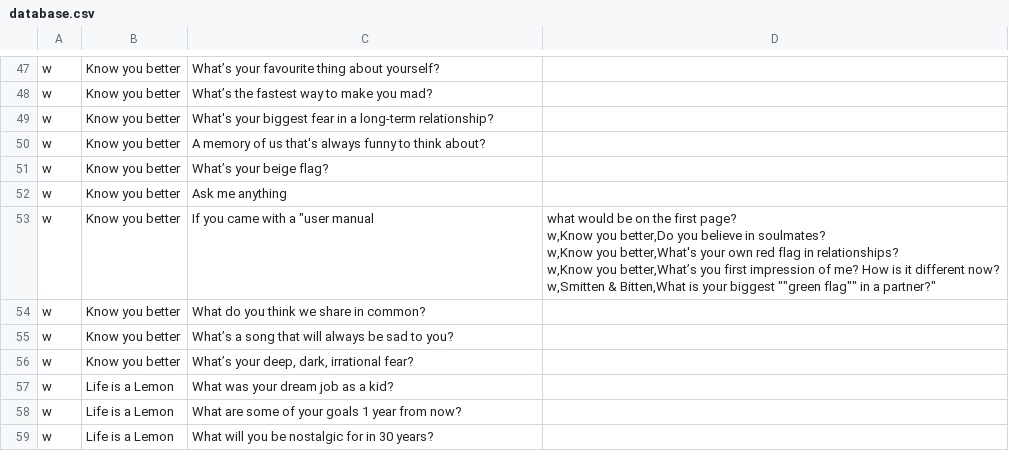
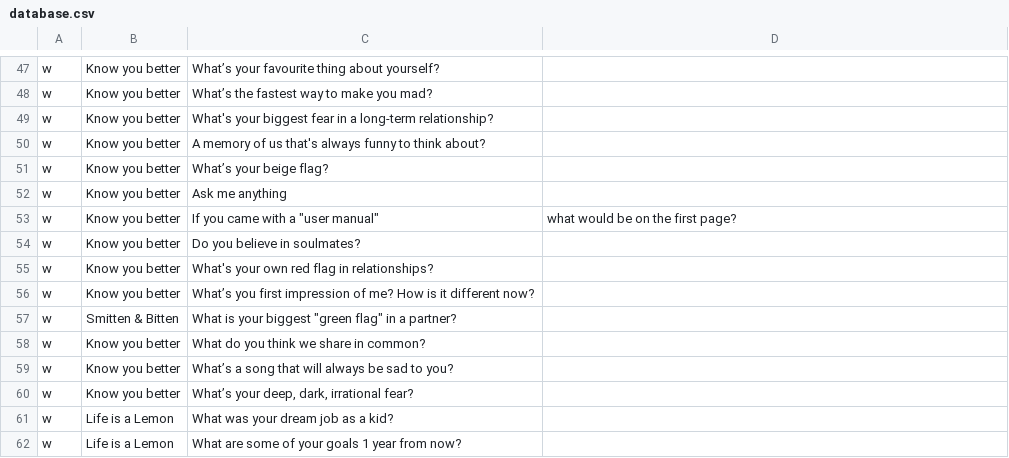
Before and after one commit to mimkis/downforachat, a CSV file: database.csv, drawn as a sheet; only a part is shown, gaps mark what is left out; the shorter side is filled out with more unchanged rows.

Commit message:
Update database.csv

```diff
--- a/database.csv
+++ b/database.csv
@@ -52,7 +52,7 @@ w,Know you better,What’s your beige flag?
 w,Know you better,Ask me anything
-w,Know you better,If you came with a "user manual," what would be on the first page?
-w,Know you better,Do you believe in soulmates?
-w,Know you better,What's your own red flag in relationships?
-w,Know you better,What’s you first impression of me? How is it different now?
-w,Smitten & Bitten,"What is your biggest ""green flag"" in a partner?"
+w,Know you better,If you came with a "user manual", what would be on the first page?
+w,Know you better,Do you believe in soulmates?
+w,Know you better,What's your own red flag in relationships?
+w,Know you better,What’s you first impression of me? How is it different now?
+w,Smitten & Bitten,"What is your biggest ""green flag"" in a partner?"
 w,Know you better,What do you think we share in common?
```
